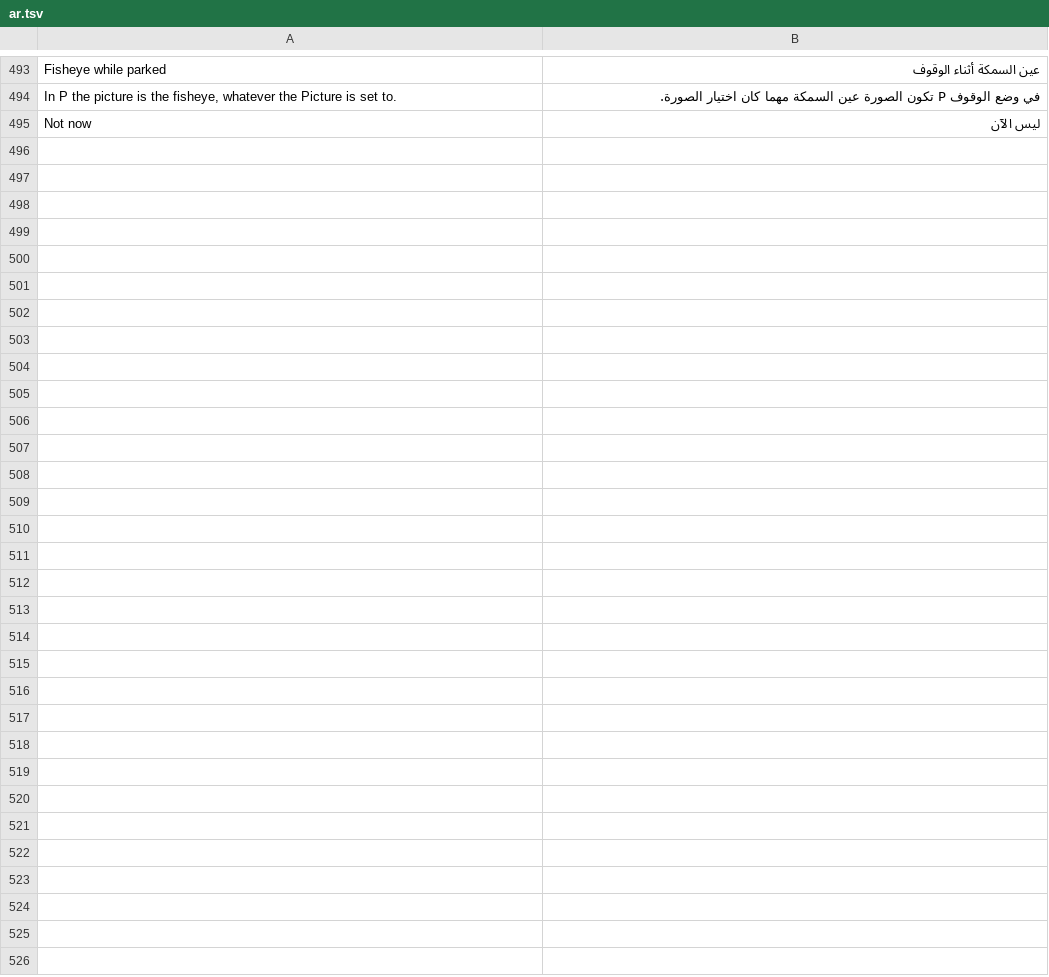
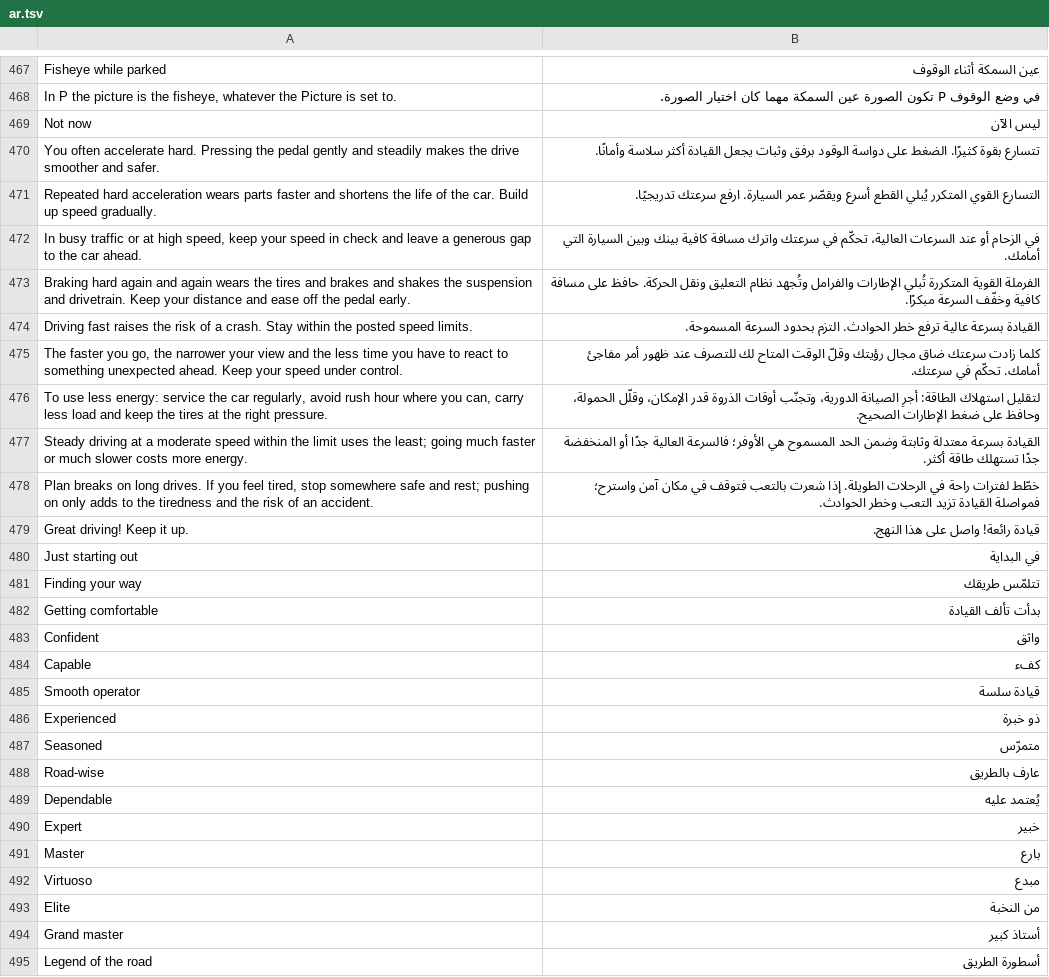
Before and after one commit to 3freet/Trip-Recorder-NG, a TSV file: assets/ar.tsv, drawn as a sheet; only a part is shown, gaps mark what is left out; the diff covers the shown part only; the diff names each change by its address in the sheet, - before the commit and + after, or states it on an @@ line.

```diff
--- a/assets/ar.tsv
+++ b/assets/ar.tsv
+row 470: You often accelerate hard. Pressing the pedal gently and steadily makes the drive smoother and safer. | تتسارع بقوة كثيرًا. الضغط على دواسة الوقود برفق وثبات يجعل القيادة أكثر سلاسة وأمانًا.
+row 471: Repeated hard acceleration wears parts faster and shortens the life of the car. Build up speed gradually. | التسارع القوي المتكرر يُبلي القطع أسرع ويقصّر عمر السيارة. ارفع سرعتك تدريجيًا.
+row 472: In busy traffic or at high speed, keep your speed in check and leave a generous gap to the car ahead. | في الزحام أو عند السرعات العالية، تحكّم في سرعتك واترك مسافة كافية بينك وبين السيارة التي أمامك.
+row 473: Braking hard again and again wears the tires and brakes and shakes the suspension and drivetrain. Keep your distance and ease off the pedal early. | الفرملة القوية المتكررة تُبلي الإطارات والفرامل وتُجهد نظام التعليق ونقل الحركة. حافظ على مسافة كافية وخفّف السرعة مبكرًا.
+row 474: Driving fast raises the risk of a crash. Stay within the posted speed limits. | القيادة بسرعة عالية ترفع خطر الحوادث. التزم بحدود السرعة المسموحة.
+row 475: The faster you go, the narrower your view and the less time you have to react to something unexpected ahead. Keep your speed under control. | كلما زادت سرعتك ضاق مجال رؤيتك وقلّ الوقت المتاح لك للتصرف عند ظهور أمر مفاجئ أمامك. تحكّم في سرعتك.
+row 476: To use less energy: service the car regularly, avoid rush hour where you can, carry less load and keep the tires at the right pressure. | لتقليل استهلاك الطاقة: أجرِ الصيانة الدورية، وتجنّب أوقات الذروة قدر الإمكان، وقلّل الحمولة، وحافظ على ضغط الإطارات الصحيح.
+row 477: Steady driving at a moderate speed within the limit uses the least; going much faster or much slower costs more energy. | القيادة بسرعة معتدلة وثابتة وضمن الحد المسموح هي الأوفر؛ فالسرعة العالية جدًا أو المنخفضة جدًا تستهلك طاقة أكثر.
+row 478: Plan breaks on long drives. If you feel tired, stop somewhere safe and rest; pushing on only adds to the tiredness and the risk of an accident. | خطّط لفترات راحة في الرحلات الطويلة. إذا شعرت بالتعب فتوقف في مكان آمن واسترح؛ فمواصلة القيادة تزيد التعب وخطر الحوادث.
+row 479: Great driving! Keep it up. | قيادة رائعة! واصل على هذا النهج.
+row 480: Just starting out | في البداية
+row 481: Finding your way | تتلمّس طريقك
+row 482: Getting comfortable | بدأت تألف القيادة
+row 483: Confident | واثق
+row 484: Capable | كفء
+row 485: Smooth operator | قيادة سلسة
+row 486: Experienced | ذو خبرة
+row 487: Seasoned | متمرّس
+row 488: Road-wise | عارف بالطريق
+row 489: Dependable | يُعتمد عليه
+row 490: Expert | خبير
+row 491: Master | بارع
+row 492: Virtuoso | مبدع
+row 493: Elite | من النخبة
+row 494: Grand master | أستاذ كبير
+row 495: Legend of the road | أسطورة الطريق
```
Also changed, not shown: 1 added row and 27 removed rows elsewhere in this file, assets/ru.tsv, 17 other files.
